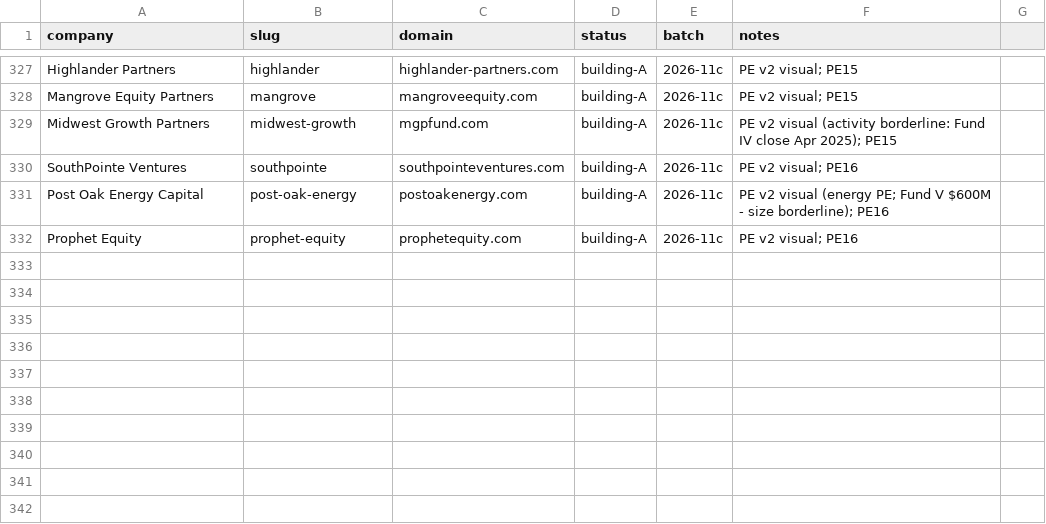
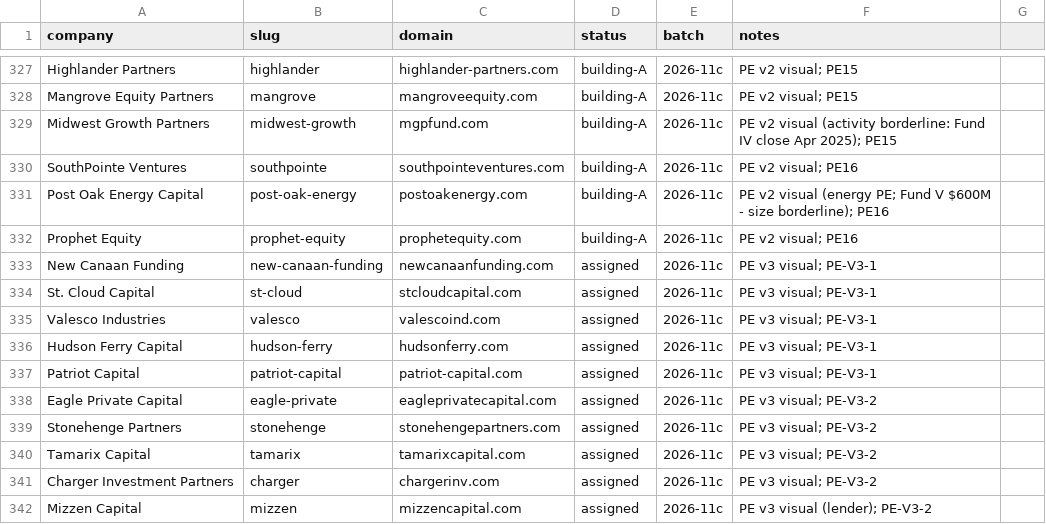
Before and after one commit to charneym/harvardsites, a CSV file: _kit/sourcing/registry.csv, drawn as a sheet; only a part is shown, gaps mark what is left out.

```diff
--- a/_kit/sourcing/registry.csv
+++ b/_kit/sourcing/registry.csv
@@ -332 +332,11 @@ Post Oak Energy Capital,post-oak-energy,postoakenergy.com,building-A,2026-11c,PE
 Prophet Equity,prophet-equity,prophetequity.com,building-A,2026-11c,PE v2 visual; PE16
+New Canaan Funding,new-canaan-funding,newcanaanfunding.com,assigned,2026-11c,PE v3 visual; PE-V3-1
+St. Cloud Capital,st-cloud,stcloudcapital.com,assigned,2026-11c,PE v3 visual; PE-V3-1
+Valesco Industries,valesco,valescoind.com,assigned,2026-11c,PE v3 visual; PE-V3-1
+Hudson Ferry Capital,hudson-ferry,hudsonferry.com,assigned,2026-11c,PE v3 visual; PE-V3-1
+Patriot Capital,patriot-capital,patriot-capital.com,assigned,2026-11c,PE v3 visual; PE-V3-1
+Eagle Private Capital,eagle-private,eagleprivatecapital.com,assigned,2026-11c,PE v3 visual; PE-V3-2
+Stonehenge Partners,stonehenge,stonehengepartners.com,assigned,2026-11c,PE v3 visual; PE-V3-2
+Tamarix Capital,tamarix,tamarixcapital.com,assigned,2026-11c,PE v3 visual; PE-V3-2
+Charger Investment Partners,charger,chargerinv.com,assigned,2026-11c,PE v3 visual; PE-V3-2
+Mizzen Capital,mizzen,mizzencapital.com,assigned,2026-11c,PE v3 visual (lender); PE-V3-2
```
Also changed, not shown: 2 other files.
